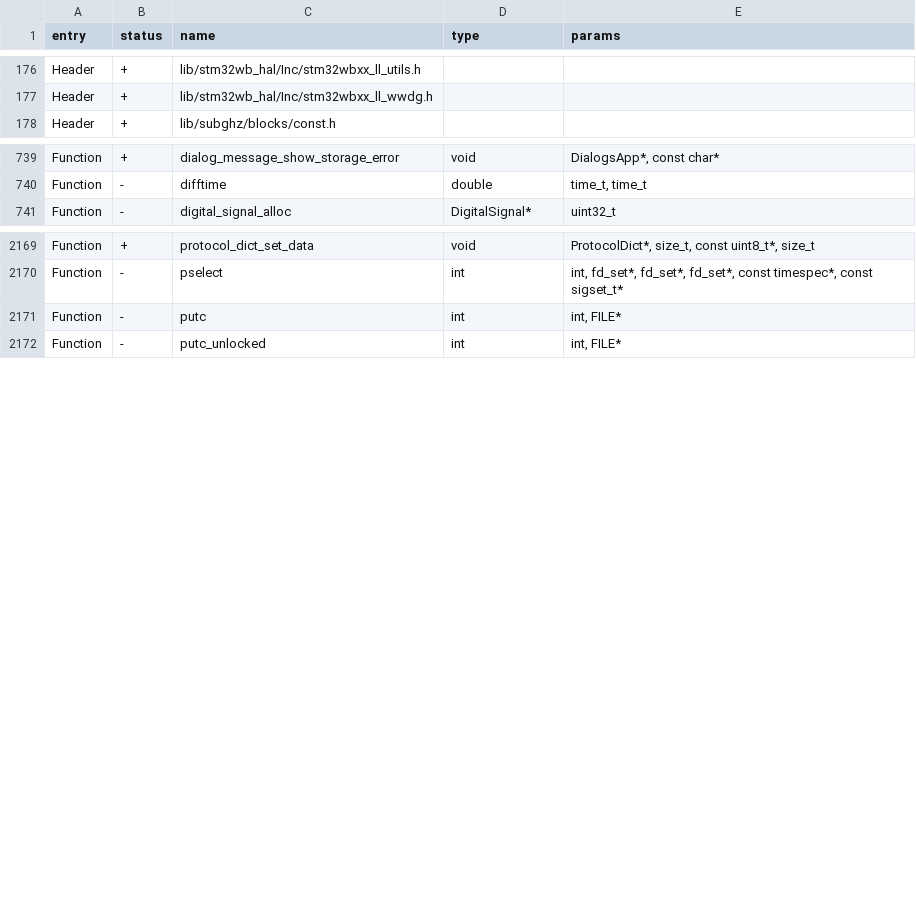
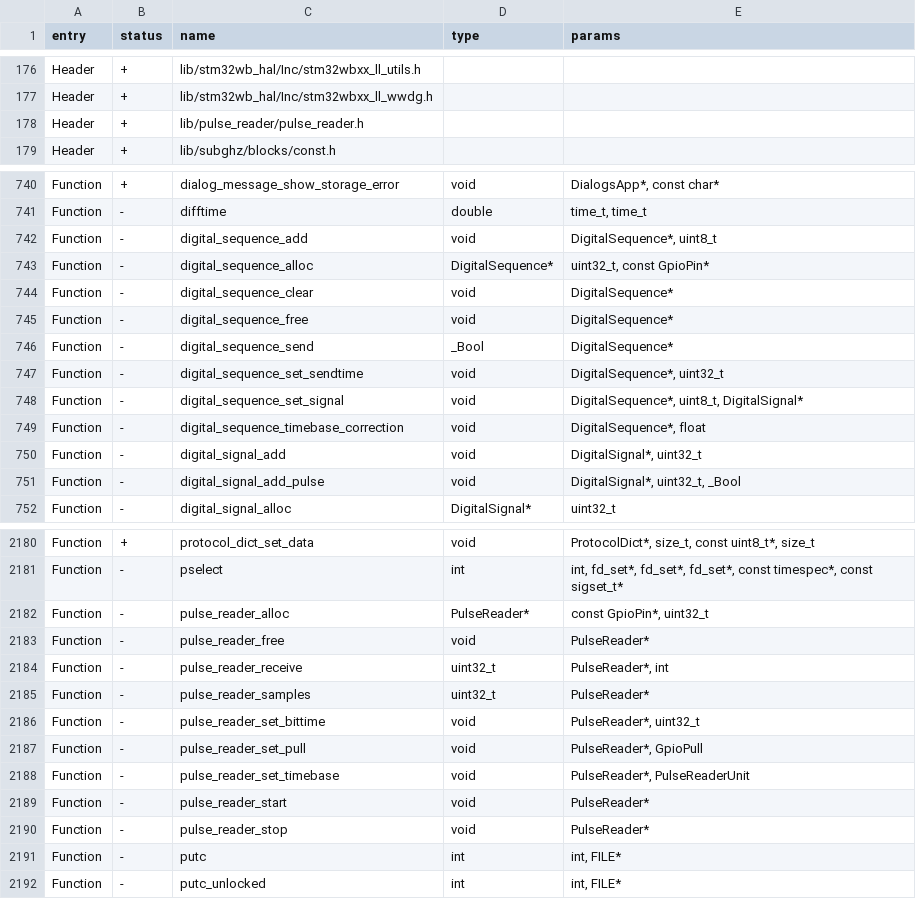
Before and after one commit to Gustav-png/Moon-Firmware, a CSV file: firmware/targets/f7/api_symbols.csv, drawn as a sheet; only a part is shown, gaps mark what is left out; the diff covers the shown part only; the diff names each change by its address in the sheet, - before the commit and + after, or states it on an @@ line.

Commit message:
added DigitalSequence and PulseReader (#2070)
* added DigitalSequence to chain multiple DigitalSignals
added PulseReader for hardware assisted digital signal sampling
* added send_time option to start a signal at a specific DWT->CYCCNT value
* fixed linter errors and undone function renaming
* fixed renaming
* flagged functions in api_symbols.csv
* allow gpio field to stay uninitialized in digital_signal_prepare_arr()
* fix test cases to match (expected) implementation
* pulse_reader: build as static library
Signed-off-by: g3gg0.de <git@g3gg0.de>
* fix starting level detection in pulse_reader
* added unit test for pulse_reader
* change pulse reader test timings to 1, 10 and 100 ms
* fine tuned timings for pulse_reader test
* pulse_reader_stop now deinits GPIO as recommended by @gornekich
* ran format_py
* pulse_reader: remove from API, allow to link with faps
Signed-off-by: g3gg0.de <git@g3gg0.de>
* remove unit test for pulse_reader again
* pulse_reader: add call to set GPIO pull direction
* make structures private, add C implementation of digital_signal_update_dma()
* digital_signal/pulse_reader: allow parameters for free to be NULL
* digital_signal: show unoptimized and optimized code for digital_signal_update_dma() next to each other
* pulse_reader: further optimize assembly code
* digital_signal: reduce code complexity of digital_signal_update_dma() by only reconfiguring DMA2
* digital_signal: remove assembly code, limiting the performance but increasing portability
* added recovery if the timer already expired
* digital_signal: fix memory leak
* digital_signal: keep lock until all DMA transfers have finished
* DigitalSequence: fix issues with concatenation of same levels and spurious bit flips
* DigitalSignal: use cyclic DMA buffer for sequences
* update api_symbols.csv
* Update api_symbols.csv for f18 target
* Patches from @gornekich to fix linter warnings.
* Remove some redundant if checks
* Remove some magic numbers and reformat.
* Remove forced terminating edge.

Signed-off-by: g3gg0.de <git@g3gg0.de>
Co-authored-by: gornekich <n.gorbadey@gmail.com>
Co-authored-by: Tiernan Messmer <tiernan.messmer@gmail.com>
Co-authored-by: Aleksandr Kutuzov <alleteam@gmail.com>

```diff
--- a/firmware/targets/f7/api_symbols.csv
+++ b/firmware/targets/f7/api_symbols.csv
+row 178: Header | + | lib/pulse_reader/pulse_reader.h
+row 742: Function | - | digital_sequence_add | void | DigitalSequence*, uint8_t
+row 743: Function | - | digital_sequence_alloc | DigitalSequence* | uint32_t, const GpioPin*
+row 744: Function | - | digital_sequence_clear | void | DigitalSequence*
+row 745: Function | - | digital_sequence_free | void | DigitalSequence*
+row 746: Function | - | digital_sequence_send | _Bool | DigitalSequence*
+row 747: Function | - | digital_sequence_set_sendtime | void | DigitalSequence*, uint32_t
+row 748: Function | - | digital_sequence_set_signal | void | DigitalSequence*, uint8_t, DigitalSignal*
+row 749: Function | - | digital_sequence_timebase_correction | void | DigitalSequence*, float
+row 750: Function | - | digital_signal_add | void | DigitalSignal*, uint32_t
+row 751: Function | - | digital_signal_add_pulse | void | DigitalSignal*, uint32_t, _Bool
+row 2182: Function | - | pulse_reader_alloc | PulseReader* | const GpioPin*, uint32_t
+row 2183: Function | - | pulse_reader_free | void | PulseReader*
+row 2184: Function | - | pulse_reader_receive | uint32_t | PulseReader*, int
+row 2185: Function | - | pulse_reader_samples | uint32_t | PulseReader*
+row 2186: Function | - | pulse_reader_set_bittime | void | PulseReader*, uint32_t
+row 2187: Function | - | pulse_reader_set_pull | void | PulseReader*, GpioPull
+row 2188: Function | - | pulse_reader_set_timebase | void | PulseReader*, PulseReaderUnit
+row 2189: Function | - | pulse_reader_start | void | PulseReader*
+row 2190: Function | - | pulse_reader_stop | void | PulseReader*
```
Also changed, not shown: 1 edited cell elsewhere in this file, firmware/targets/f18/api_symbols.csv, 9 other files.
